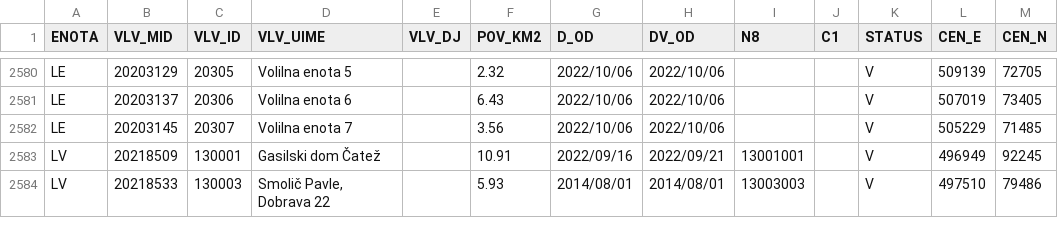
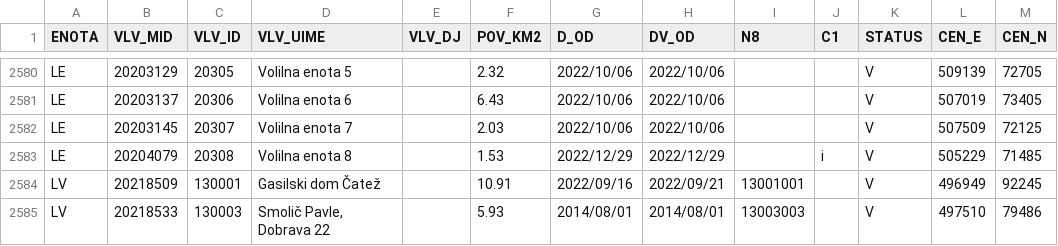
Before and after one commit to stefanb/gurs-rpe, a CSV file: data/VLV.csv, drawn as a sheet; only a part is shown, gaps mark what is left out.

```diff
--- a/data/VLV.csv
+++ b/data/VLV.csv
@@ -2581,3 +2581,4 @@ LE,20203129,20305,Volilna enota 5,,2.32,2022/10/06,2022/10/06,,,V,509139,72705
 LE,20203137,20306,Volilna enota 6,,6.43,2022/10/06,2022/10/06,,,V,507019,73405
-LE,20203145,20307,Volilna enota 7,,3.56,2022/10/06,2022/10/06,,,V,505229,71485
+LE,20203145,20307,Volilna enota 7,,2.03,2022/10/06,2022/10/06,,,V,507509,72125
+LE,20204079,20308,Volilna enota 8,,1.53,2022/12/29,2022/12/29,,i,V,505229,71485
 LV,20218509,130001,Gasilski dom Čatež,,10.91,2022/09/16,2022/09/21,13001001,,V,496949,92245
```
Also changed, not shown: data/UL.csv, data/VLV/VLV_LE.csv, 6 other files.
